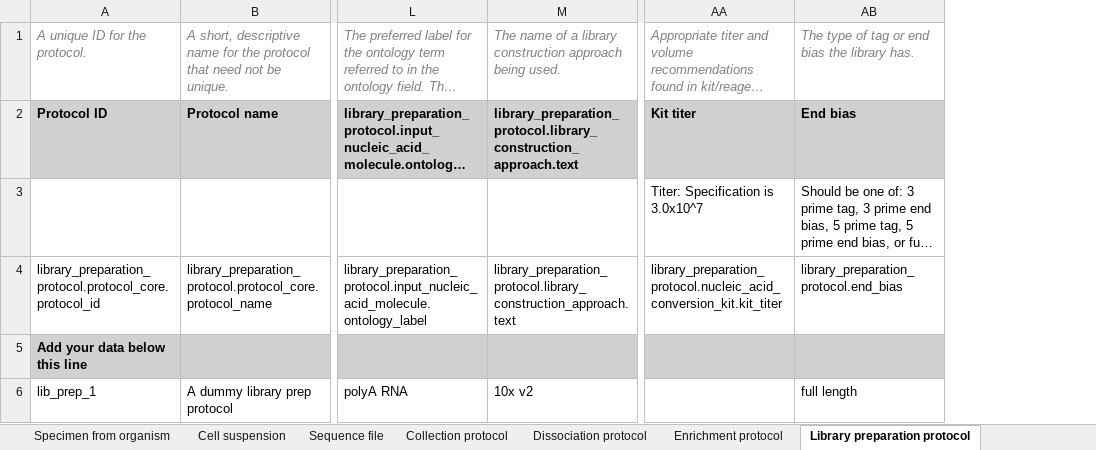
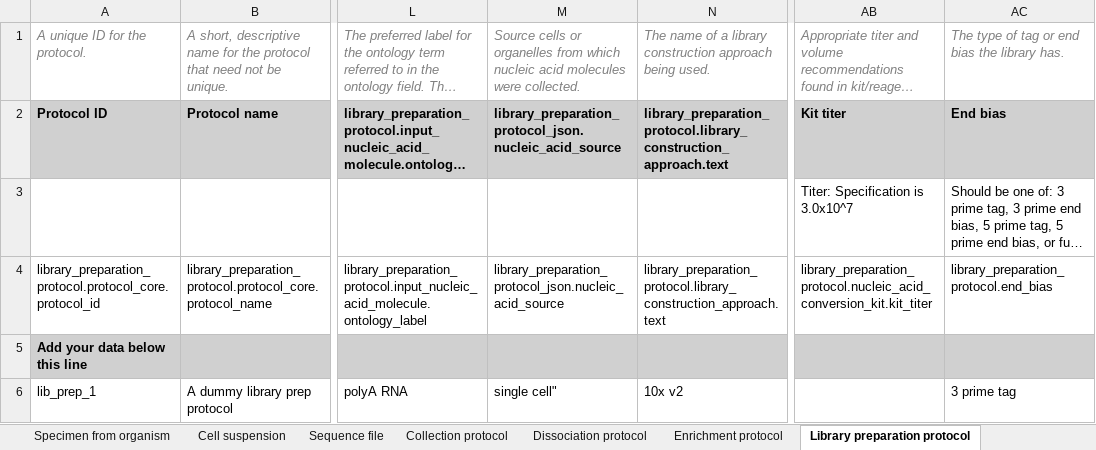
Before and after one commit to HumanCellAtlas/metadata-schema, an Excel workbook: infrastructure_testing_files/current/dcp_integration_test_metadata_1_10X_bundle.xlsx, sheet Library preparation protocol, drawn as a sheet; only a part is shown, gaps mark what is left out; long unchanged cells end in …; values as stored, in another font and other column widths than the file's, no borders; addresses are those after the commit; the diff names each change by its address in the sheet, - before the commit and + after, or states it on an @@ line.

Commit message:
Update 10x test spreadsheet
Update spreadsheet to include the
correct values to match the updated
subscription query for 10xv2 data:
- Add library_construction_approach
  nucleic_acid_source: single cell
- Change library_construction_approach
  end_bias field to "3 prime tag"

```diff
--- a/infrastructure_testing_files/current/dcp_integration_test_metadata_1_10X_bundle.xlsx (sheet Library preparation protocol)
+++ b/infrastructure_testing_files/current/dcp_integration_test_metadata_1_10X_bundle.xlsx (sheet Library preparation protocol)
+column M, rows 1-6: Source cells or organelles from which nucleic acid molecules were collected. | library_preparation_protocol_json.nucleic_acid_source |  | library_preparation_protocol_json.nucleic_acid_source |  | single cell"
-AC6: full length
+AC6: 3 prime tag
```
